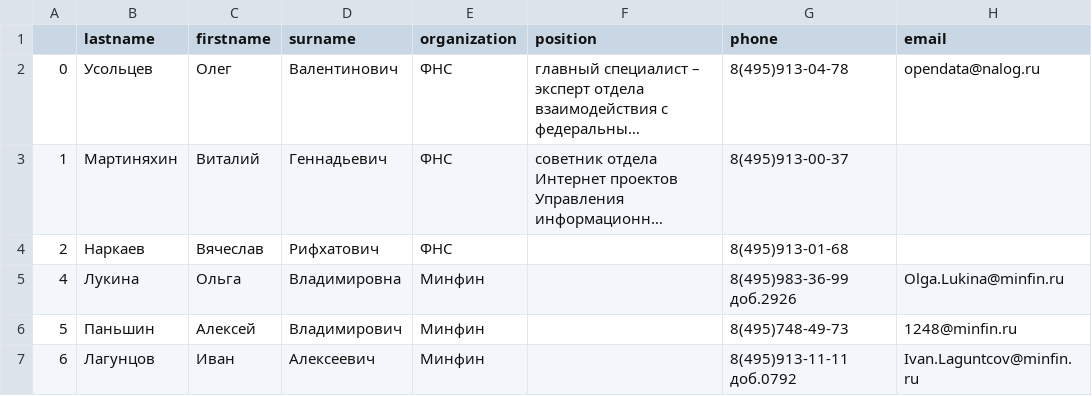
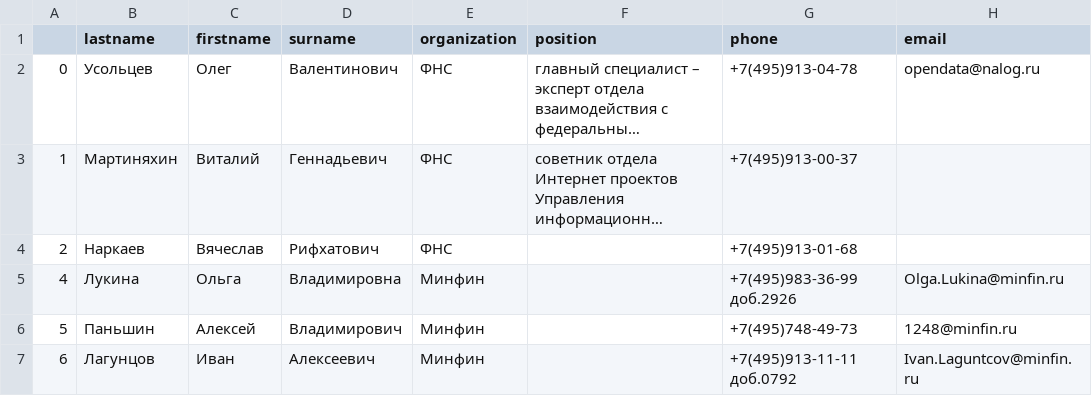
Before and after one commit to SergeyMMedvedev/Homework-Regular-Expressions-, a CSV file: phonebook.csv, drawn as a sheet; long unchanged cells end in …; the diff names each change by its address in the sheet, - before the commit and + after, or states it on an @@ line.

```diff
--- a/phonebook.csv
+++ b/phonebook.csv
-G2 (phone): 8(495)913-04-78
+G2 (phone): +7(495)913-04-78
-G3 (phone): 8(495)913-00-37
+G3 (phone): +7(495)913-00-37
-G4 (phone): 8(495)913-01-68
+G4 (phone): +7(495)913-01-68
-G5 (phone): 8(495)983-36-99 доб.2926
+G5 (phone): +7(495)983-36-99 доб.2926
-G6 (phone): 8(495)748-49-73
+G6 (phone): +7(495)748-49-73
-G7 (phone): 8(495)913-11-11 доб.0792
+G7 (phone): +7(495)913-11-11 доб.0792
```
Also changed, not shown: 1 other file.
